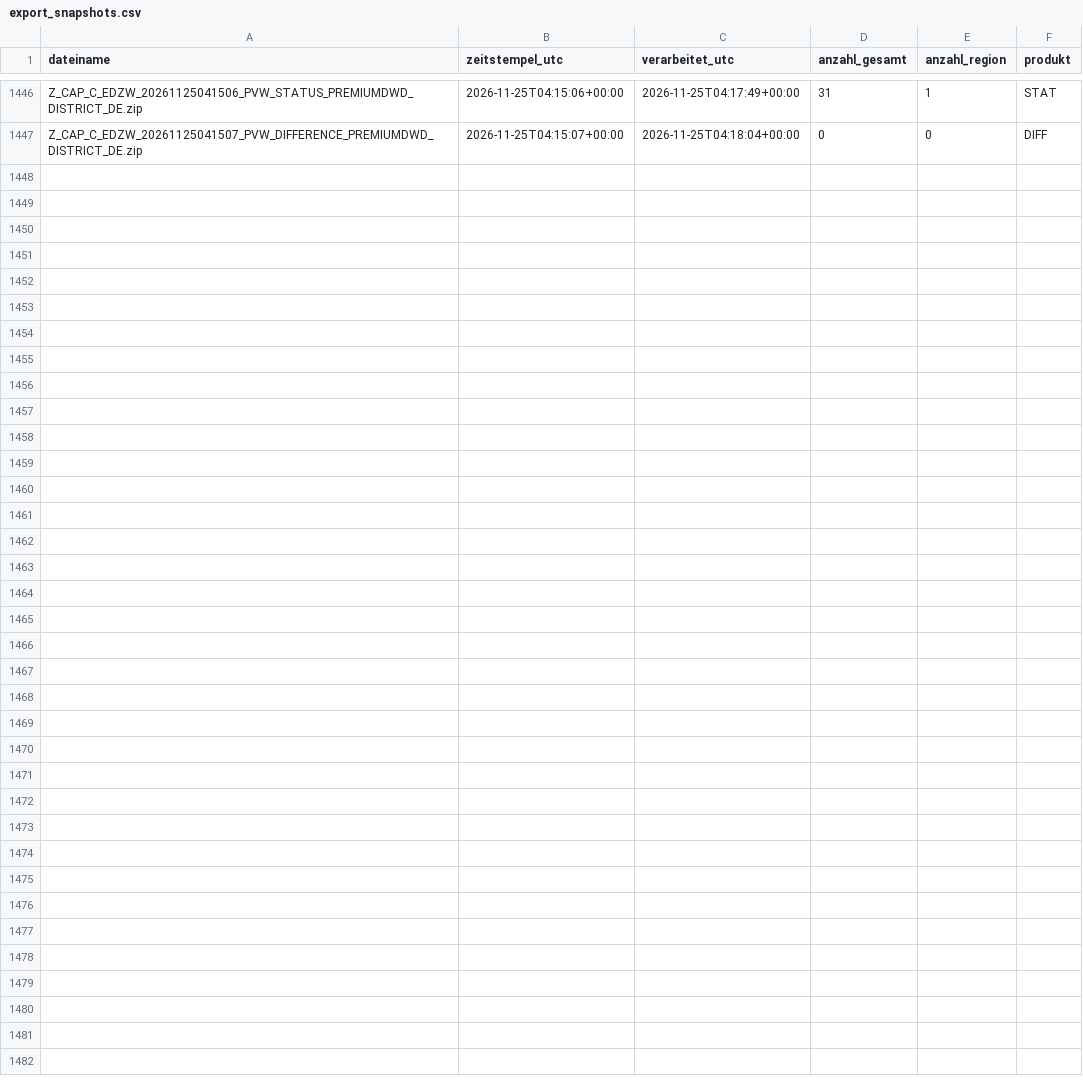
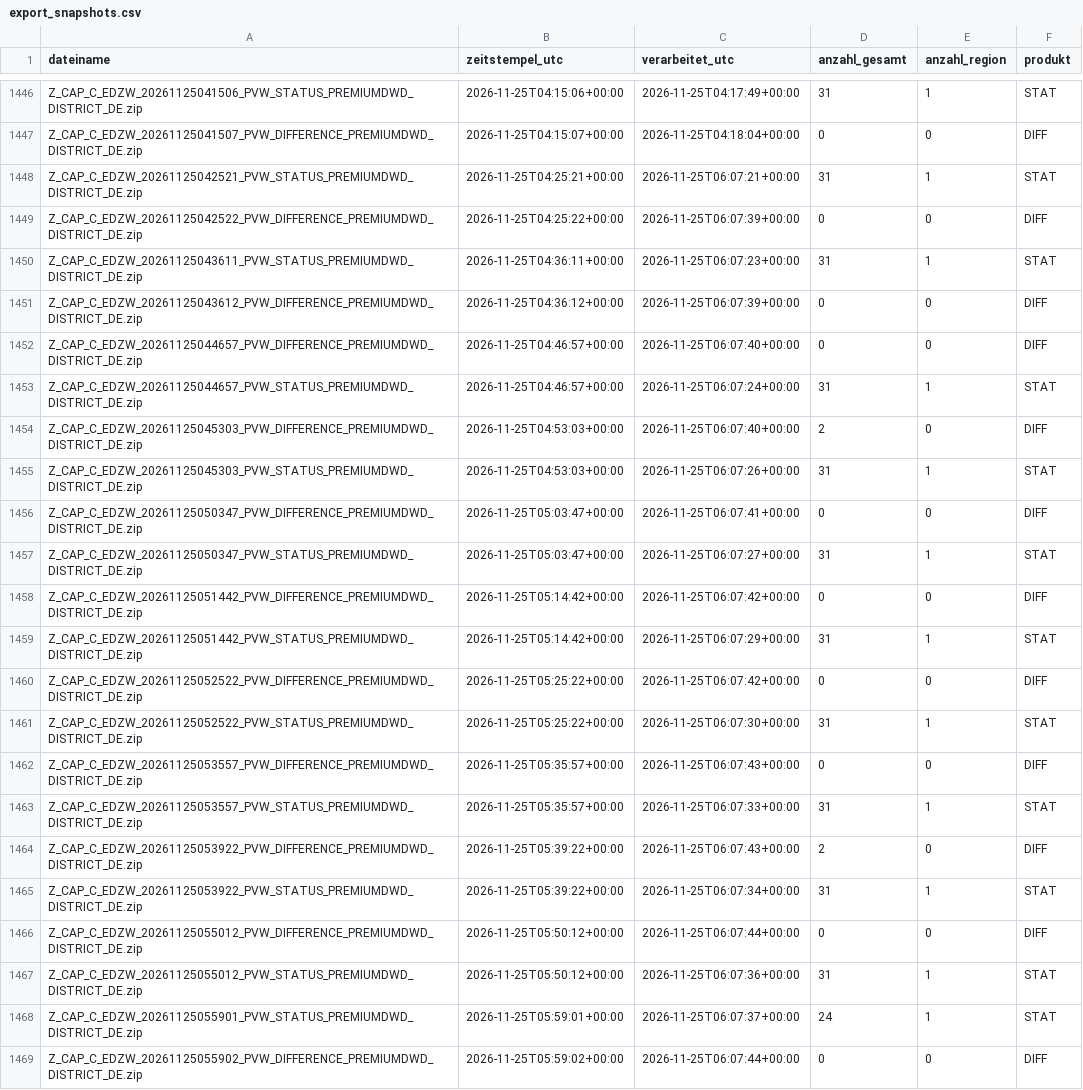
Before and after one commit to gkvkr9m6jt-ctrl/dwd-warnarchiv, a CSV file: export_snapshots.csv, drawn as a sheet; only a part is shown, gaps mark what is left out.

```diff
--- a/export_snapshots.csv
+++ b/export_snapshots.csv
@@ -1447 +1447,23 @@ Z_CAP_C_EDZW_20261125041506_PVW_STATUS_PREMIUMDWD_DISTRICT_DE.zip;2026-11-25T04:
 Z_CAP_C_EDZW_20261125041507_PVW_DIFFERENCE_PREMIUMDWD_DISTRICT_DE.zip;2026-11-25T04:15:07+00:00;2026-11-25T04:18:04+00:00;0;0;DIFF
+Z_CAP_C_EDZW_20261125042521_PVW_STATUS_PREMIUMDWD_DISTRICT_DE.zip;2026-11-25T04:25:21+00:00;2026-11-25T06:07:21+00:00;31;1;STAT
+Z_CAP_C_EDZW_20261125042522_PVW_DIFFERENCE_PREMIUMDWD_DISTRICT_DE.zip;2026-11-25T04:25:22+00:00;2026-11-25T06:07:39+00:00;0;0;DIFF
+Z_CAP_C_EDZW_20261125043611_PVW_STATUS_PREMIUMDWD_DISTRICT_DE.zip;2026-11-25T04:36:11+00:00;2026-11-25T06:07:23+00:00;31;1;STAT
+Z_CAP_C_EDZW_20261125043612_PVW_DIFFERENCE_PREMIUMDWD_DISTRICT_DE.zip;2026-11-25T04:36:12+00:00;2026-11-25T06:07:39+00:00;0;0;DIFF
+Z_CAP_C_EDZW_20261125044657_PVW_DIFFERENCE_PREMIUMDWD_DISTRICT_DE.zip;2026-11-25T04:46:57+00:00;2026-11-25T06:07:40+00:00;0;0;DIFF
+Z_CAP_C_EDZW_20261125044657_PVW_STATUS_PREMIUMDWD_DISTRICT_DE.zip;2026-11-25T04:46:57+00:00;2026-11-25T06:07:24+00:00;31;1;STAT
+Z_CAP_C_EDZW_20261125045303_PVW_DIFFERENCE_PREMIUMDWD_DISTRICT_DE.zip;2026-11-25T04:53:03+00:00;2026-11-25T06:07:40+00:00;2;0;DIFF
+Z_CAP_C_EDZW_20261125045303_PVW_STATUS_PREMIUMDWD_DISTRICT_DE.zip;2026-11-25T04:53:03+00:00;2026-11-25T06:07:26+00:00;31;1;STAT
+Z_CAP_C_EDZW_20261125050347_PVW_DIFFERENCE_PREMIUMDWD_DISTRICT_DE.zip;2026-11-25T05:03:47+00:00;2026-11-25T06:07:41+00:00;0;0;DIFF
+Z_CAP_C_EDZW_20261125050347_PVW_STATUS_PREMIUMDWD_DISTRICT_DE.zip;2026-11-25T05:03:47+00:00;2026-11-25T06:07:27+00:00;31;1;STAT
+Z_CAP_C_EDZW_20261125051442_PVW_DIFFERENCE_PREMIUMDWD_DISTRICT_DE.zip;2026-11-25T05:14:42+00:00;2026-11-25T06:07:42+00:00;0;0;DIFF
+Z_CAP_C_EDZW_20261125051442_PVW_STATUS_PREMIUMDWD_DISTRICT_DE.zip;2026-11-25T05:14:42+00:00;2026-11-25T06:07:29+00:00;31;1;STAT
+Z_CAP_C_EDZW_20261125052522_PVW_DIFFERENCE_PREMIUMDWD_DISTRICT_DE.zip;2026-11-25T05:25:22+00:00;2026-11-25T06:07:42+00:00;0;0;DIFF
+Z_CAP_C_EDZW_20261125052522_PVW_STATUS_PREMIUMDWD_DISTRICT_DE.zip;2026-11-25T05:25:22+00:00;2026-11-25T06:07:30+00:00;31;1;STAT
+Z_CAP_C_EDZW_20261125053557_PVW_DIFFERENCE_PREMIUMDWD_DISTRICT_DE.zip;2026-11-25T05:35:57+00:00;2026-11-25T06:07:43+00:00;0;0;DIFF
+Z_CAP_C_EDZW_20261125053557_PVW_STATUS_PREMIUMDWD_DISTRICT_DE.zip;2026-11-25T05:35:57+00:00;2026-11-25T06:07:33+00:00;31;1;STAT
+Z_CAP_C_EDZW_20261125053922_PVW_DIFFERENCE_PREMIUMDWD_DISTRICT_DE.zip;2026-11-25T05:39:22+00:00;2026-11-25T06:07:43+00:00;2;0;DIFF
+Z_CAP_C_EDZW_20261125053922_PVW_STATUS_PREMIUMDWD_DISTRICT_DE.zip;2026-11-25T05:39:22+00:00;2026-11-25T06:07:34+00:00;31;1;STAT
+Z_CAP_C_EDZW_20261125055012_PVW_DIFFERENCE_PREMIUMDWD_DISTRICT_DE.zip;2026-11-25T05:50:12+00:00;2026-11-25T06:07:44+00:00;0;0;DIFF
+Z_CAP_C_EDZW_20261125055012_PVW_STATUS_PREMIUMDWD_DISTRICT_DE.zip;2026-11-25T05:50:12+00:00;2026-11-25T06:07:36+00:00;31;1;STAT
+Z_CAP_C_EDZW_20261125055901_PVW_STATUS_PREMIUMDWD_DISTRICT_DE.zip;2026-11-25T05:59:01+00:00;2026-11-25T06:07:37+00:00;24;1;STAT
+Z_CAP_C_EDZW_20261125055902_PVW_DIFFERENCE_PREMIUMDWD_DISTRICT_DE.zip;2026-11-25T05:59:02+00:00;2026-11-25T06:07:44+00:00;0;0;DIFF
```
Also changed, not shown: export_warnungen_gebiete.csv, 1 other file.
